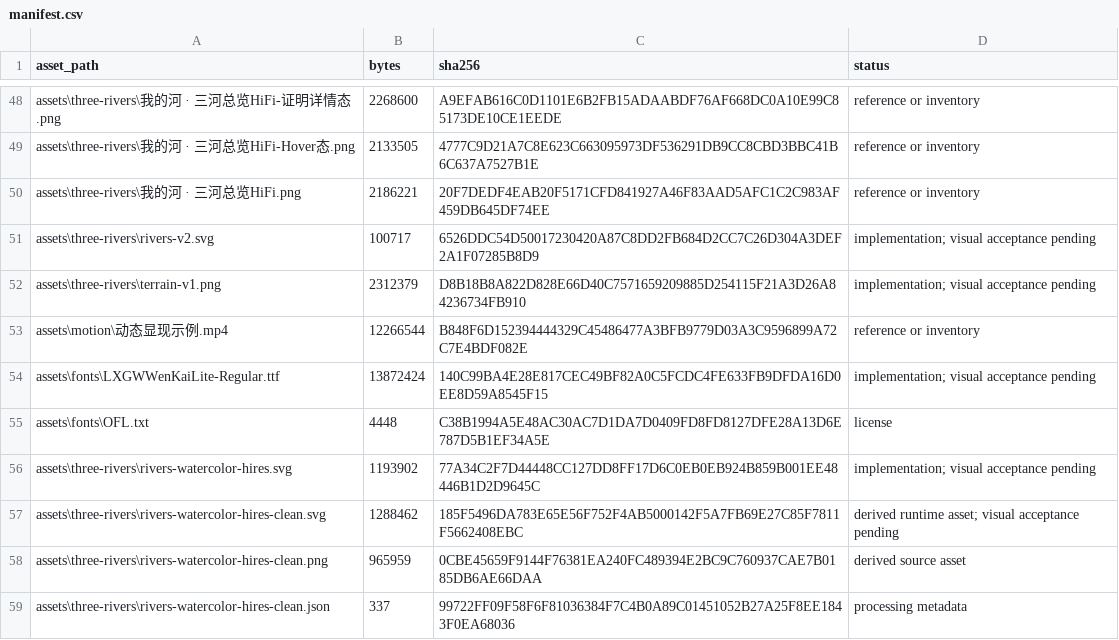
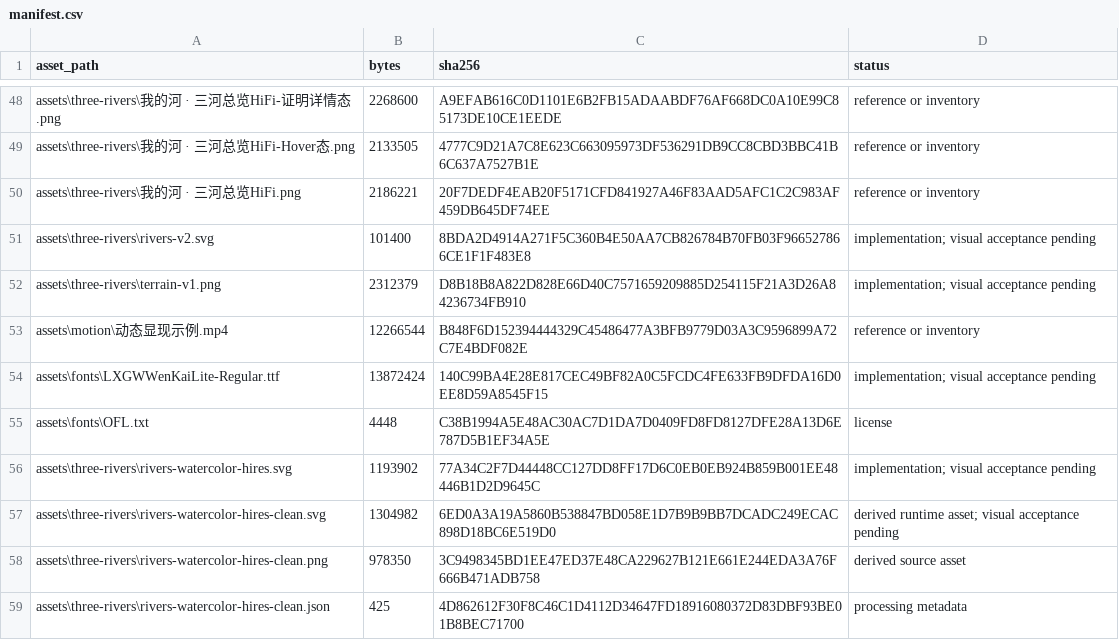
Before and after one commit to abigailmounind/moat, a CSV file: assets/manifest.csv, drawn as a sheet; only a part is shown, gaps mark what is left out.

```diff
--- a/assets/manifest.csv
+++ b/assets/manifest.csv
@@ -50,3 +50,3 @@
 "assets\three-rivers\我的河 · 三河总览HiFi.png","2186221","20F7DEDF4EAB20F5171CFD841927A46F83AAD5AFC1C2C983AF459DB645DF74EE","reference or inventory"
-"assets\three-rivers\rivers-v2.svg","100717","6526DDC54D50017230420A87C8DD2FB684D2CC7C26D304A3DEF2A1F07285B8D9","implementation; visual acceptance pending"
+"assets\three-rivers\rivers-v2.svg","101400","8BDA2D4914A271F5C360B4E50AA7CB826784B70FB03F966527866CE1F1F483E8","implementation; visual acceptance pending"
 "assets\three-rivers\terrain-v1.png","2312379","D8B18B8A822D828E66D40C7571659209885D254115F21A3D26A84236734FB910","implementation; visual acceptance pending"
@@ -56,4 +56,4 @@
 "assets\three-rivers\rivers-watercolor-hires.svg","1193902","77A34C2F7D44448CC127DD8FF17D6C0EB0EB924B859B001EE48446B1D2D9645C","implementation; visual acceptance pending"
-"assets\three-rivers\rivers-watercolor-hires-clean.svg","1288462","185F5496DA783E65E56F752F4AB5000142F5A7FB69E27C85F7811F5662408EBC","derived runtime asset; visual acceptance pending"
-"assets\three-rivers\rivers-watercolor-hires-clean.png","965959","0CBE45659F9144F76381EA240FC489394E2BC9C760937CAE7B0185DB6AE66DAA","derived source asset"
-"assets\three-rivers\rivers-watercolor-hires-clean.json","337","99722FF09F58F6F81036384F7C4B0A89C01451052B27A25F8EE1843F0EA68036","processing metadata"
+"assets\three-rivers\rivers-watercolor-hires-clean.svg","1304982","6ED0A3A19A5860B538847BD058E1D7B9B9BB7DCADC249ECAC898D18BC6E519D0","derived runtime asset; visual acceptance pending"
+"assets\three-rivers\rivers-watercolor-hires-clean.png","978350","3C9498345BD1EE47ED37E48CA229627B121E661E244EDA3A76F666B471ADB758","derived source asset"
+"assets\three-rivers\rivers-watercolor-hires-clean.json","425","4D862612F30F8C46C1D4112D34647FD18916080372D83DBF93BE01B8BEC71700","processing metadata"
```
Also changed, not shown: docs/reports/asset-inventory.csv, 9 other files.
